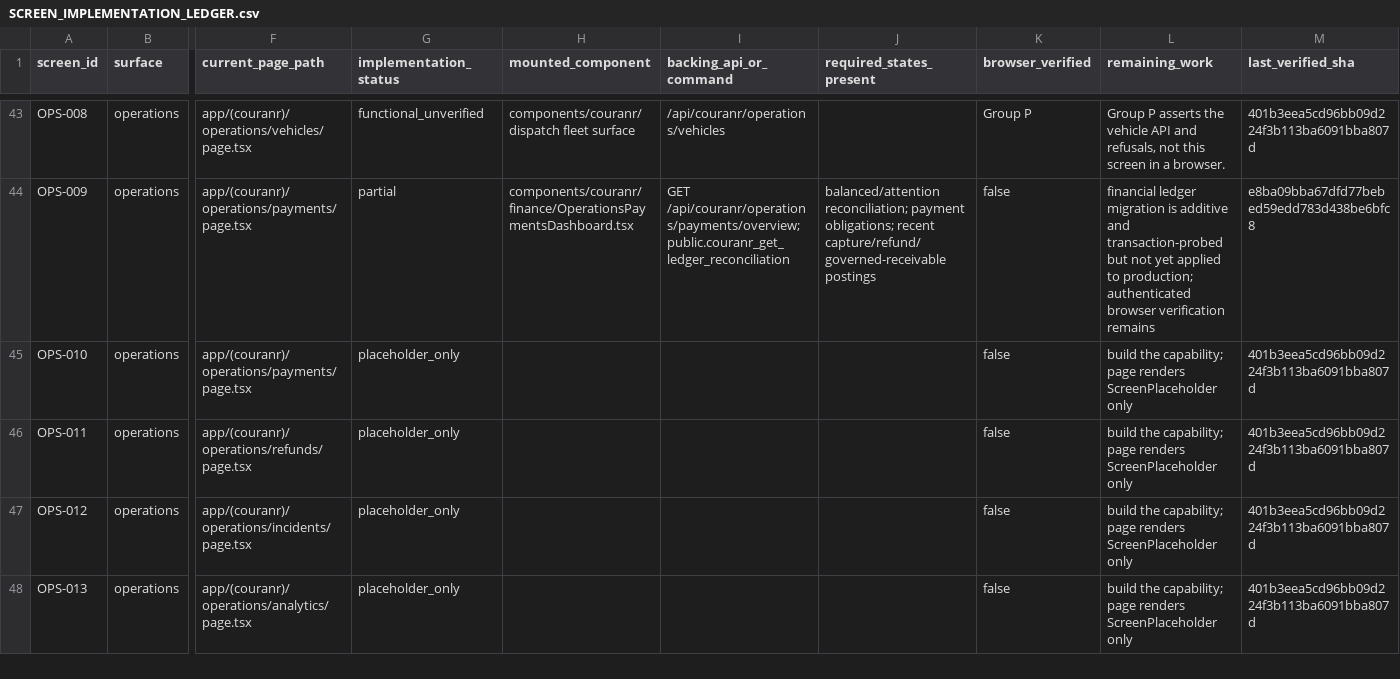
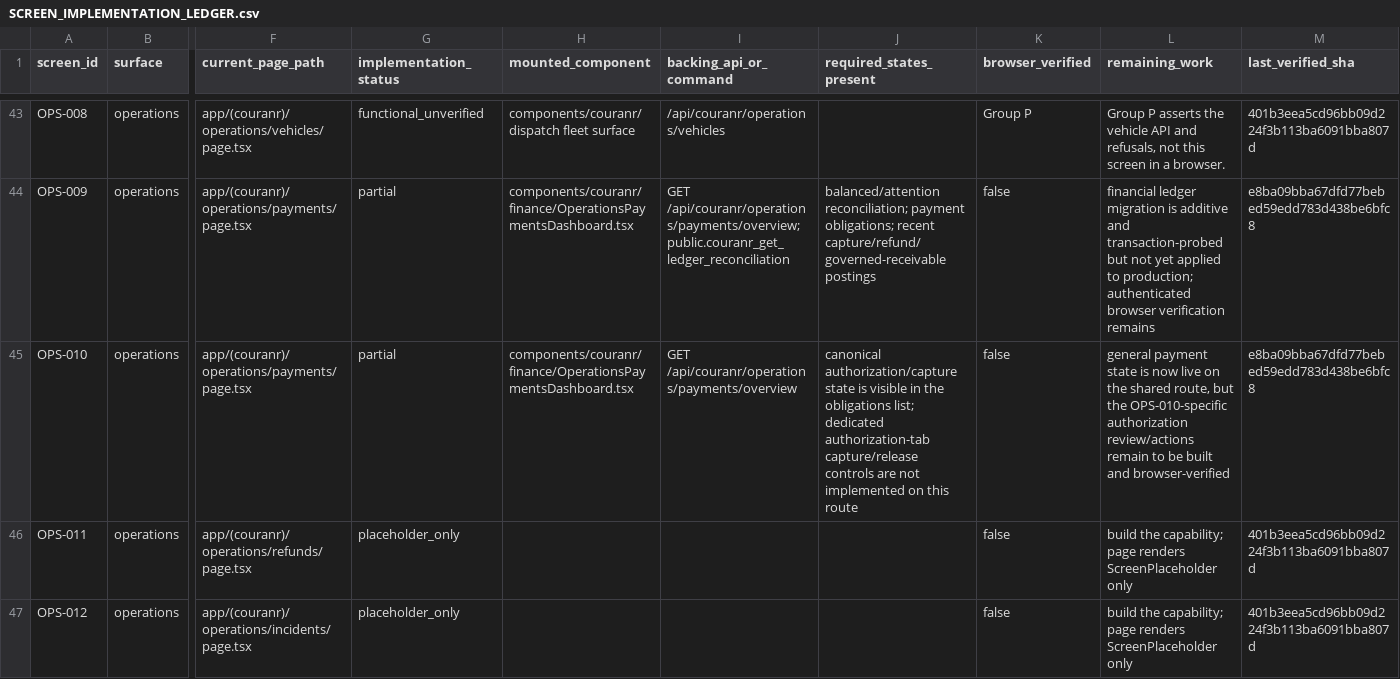
Before and after one commit to kkoly10/couranr-os, a CSV file: docs/couranr-mvp/SCREEN_IMPLEMENTATION_LEDGER.csv, drawn as a sheet; only a part is shown, gaps mark what is left out; the shorter side is filled out with more unchanged rows; the diff names each change by its address in the sheet, - before the commit and + after, or states it on an @@ line.

Commit message:
docs(finance): reclassify shared authorization route

```diff
--- a/docs/couranr-mvp/SCREEN_IMPLEMENTATION_LEDGER.csv
+++ b/docs/couranr-mvp/SCREEN_IMPLEMENTATION_LEDGER.csv
-G45 (implementation_status): placeholder_only
+G45 (implementation_status): partial
-H45 (mounted_component): (empty)
+H45 (mounted_component): components/couranr/finance/OperationsPaymentsDashboard.tsx
-I45 (backing_api_or_command): (empty)
+I45 (backing_api_or_command): GET /api/couranr/operations/payments/overview
-J45 (required_states_present): (empty)
+J45 (required_states_present): canonical authorization/capture state is visible in the obligations list; dedicated authorization-tab capture/release controls are not implemented on this route
-L45 (remaining_work): build the capability; page renders ScreenPlaceholder only
+L45 (remaining_work): general payment state is now live on the shared route, but the OPS-010-specific authorization review/actions remain to be built and browser-verified
-M45 (last_verified_sha): 401b3eea5cd96bb09d224f3b113ba6091bba807d
+M45 (last_verified_sha): e8ba09bba67dfd77bebed59edd783d438be6bfc8
```
